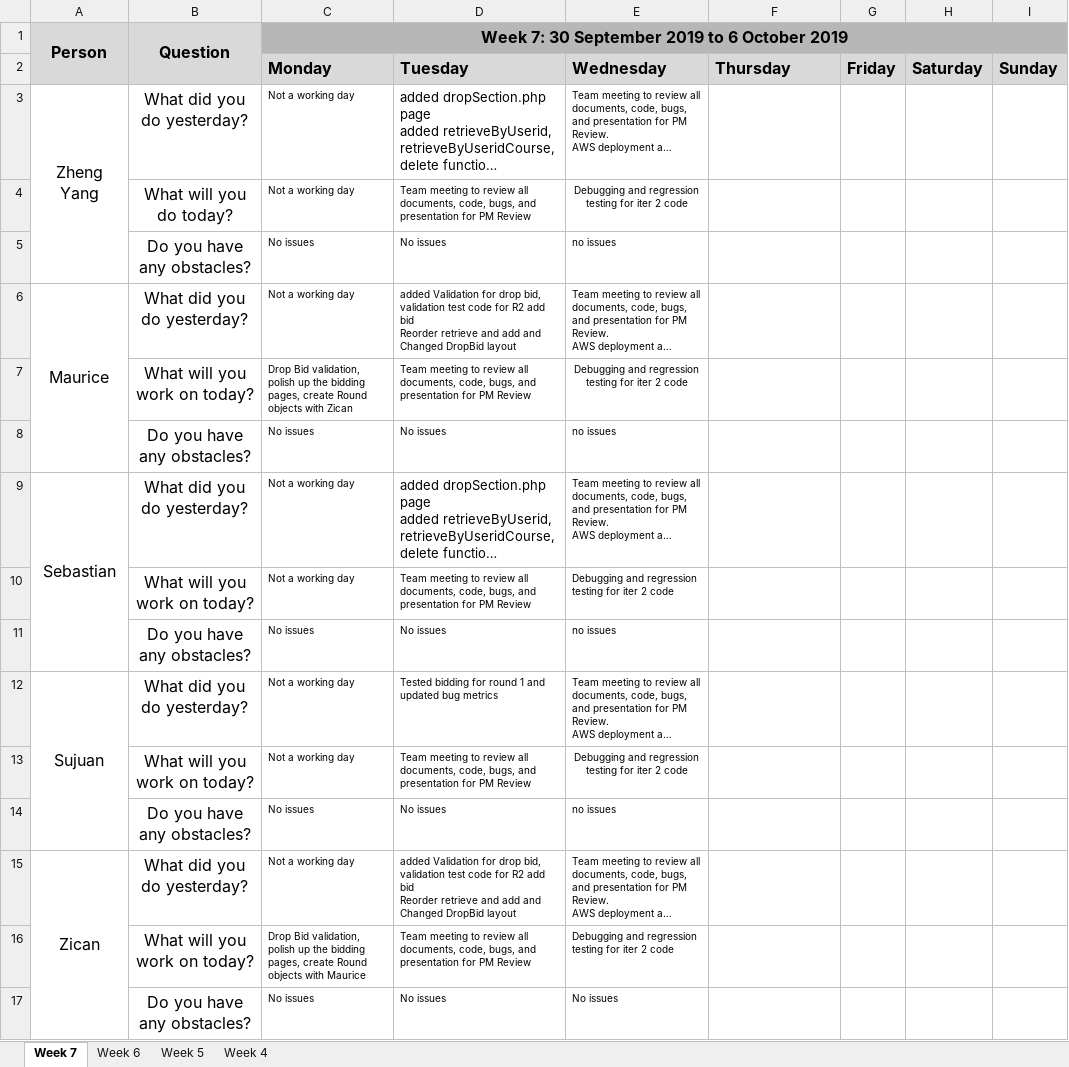
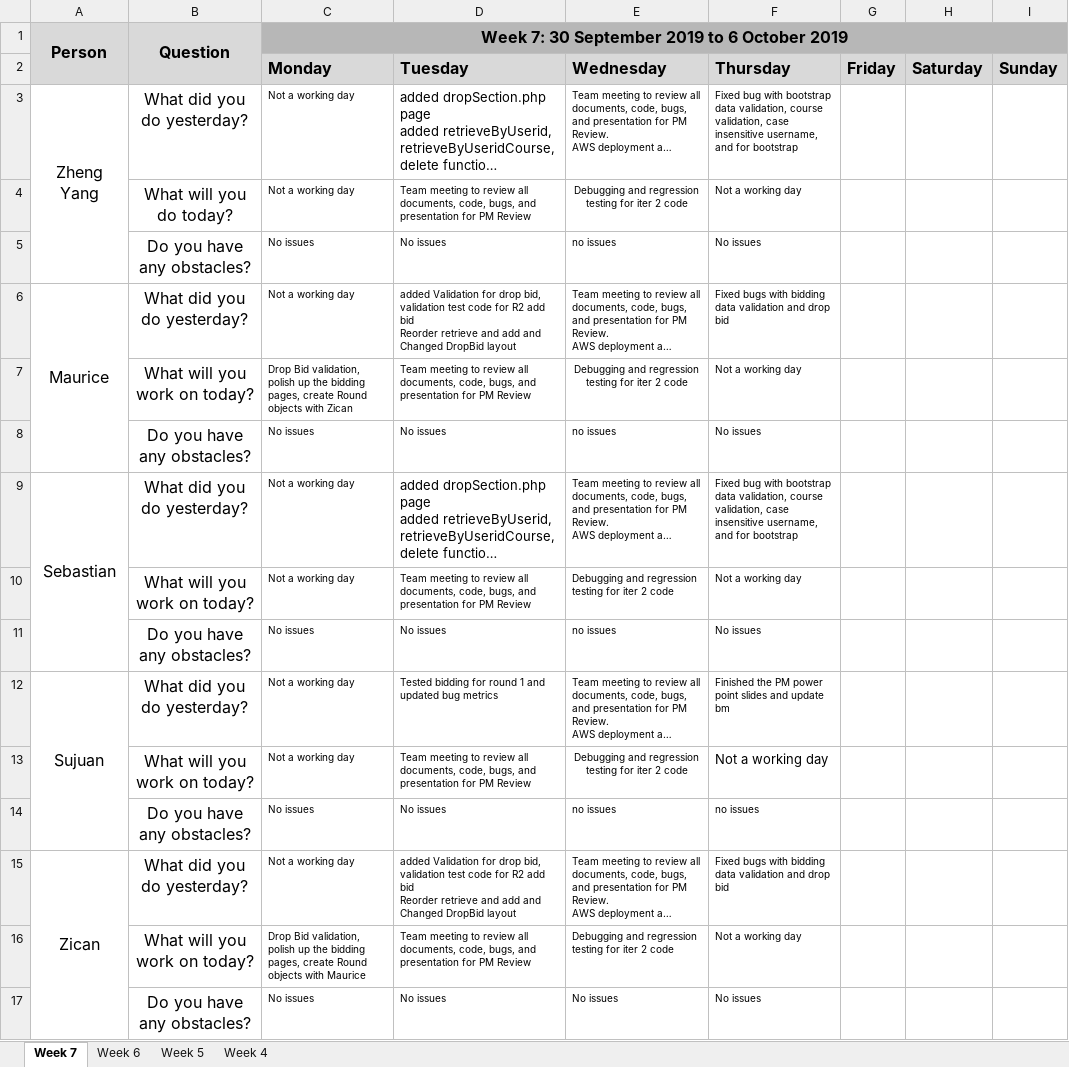
Before and after one commit to sebastianhkx/SPM-2019-Y2S1, an Excel workbook: metrics/du.xlsx, sheet Week 7, drawn as a sheet; long unchanged cells end in …; values as stored, in another font and other column widths than the file's, no borders; charts and pictures not drawn; the diff names each change by its address in the sheet, - before the commit and + after, or states it on an @@ line.

```diff
--- a/metrics/du.xlsx (sheet Week 7)
+++ b/metrics/du.xlsx (sheet Week 7)
-F3 (Thursday): (empty)
+F3 (Thursday): Fixed bug with bootstrap data validation, course validation, case insensitive username, and for bootstrap
-F4 (Thursday): (empty)
+F4 (Thursday): Not a working day
-F5 (Thursday): (empty)
+F5 (Thursday): No issues
-F6 (Thursday): (empty)
+F6 (Thursday): Fixed bugs with bidding data validation and drop bid
-F7 (Thursday): (empty)
+F7 (Thursday): Not a working day
-F8 (Thursday): (empty)
+F8 (Thursday): No issues
-F9 (Thursday): (empty)
+F9 (Thursday): Fixed bug with bootstrap data validation, course validation, case insensitive username, and for bootstrap
-F10 (Thursday): (empty)
+F10 (Thursday): Not a working day
-F11 (Thursday): (empty)
+F11 (Thursday): No issues
-F12 (Thursday): (empty)
+F12 (Thursday): Finished the PM power point slides and update bm
-F13 (Thursday): (empty)
+F13 (Thursday): Not a working day
-F14 (Thursday): (empty)
+F14 (Thursday): no issues
-F15 (Thursday): (empty)
+F15 (Thursday): Fixed bugs with bidding data validation and drop bid
-F16 (Thursday): (empty)
+F16 (Thursday): Not a working day
-F17 (Thursday): (empty)
+F17 (Thursday): No issues
```
Also changed, not shown: metrics/Bm.xlsx, 3 other files.
